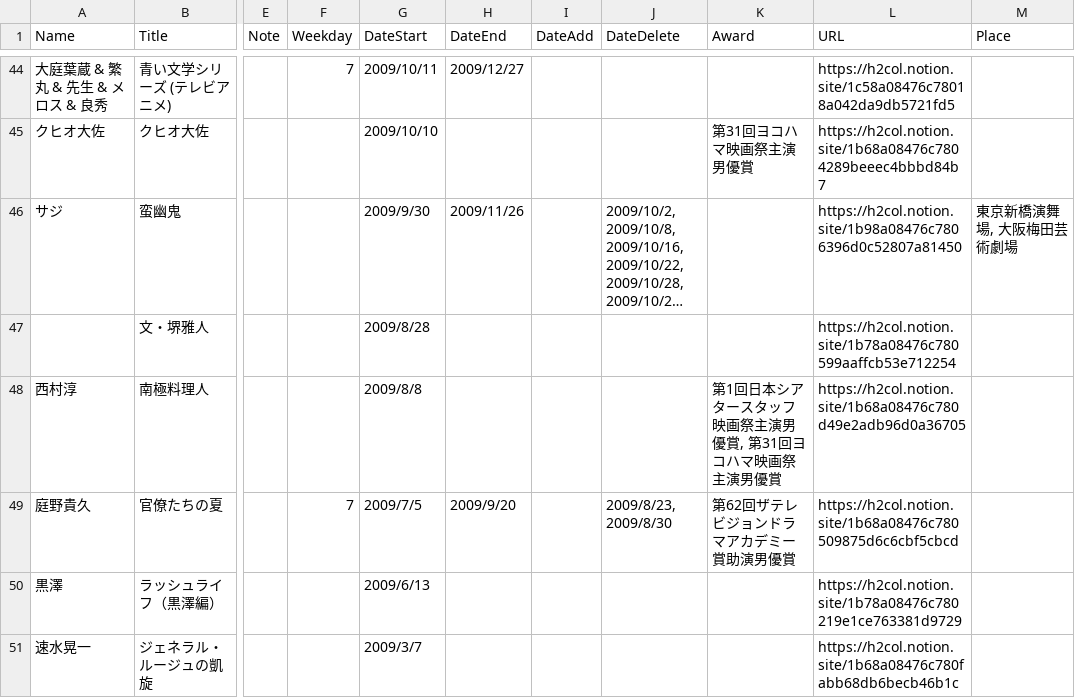
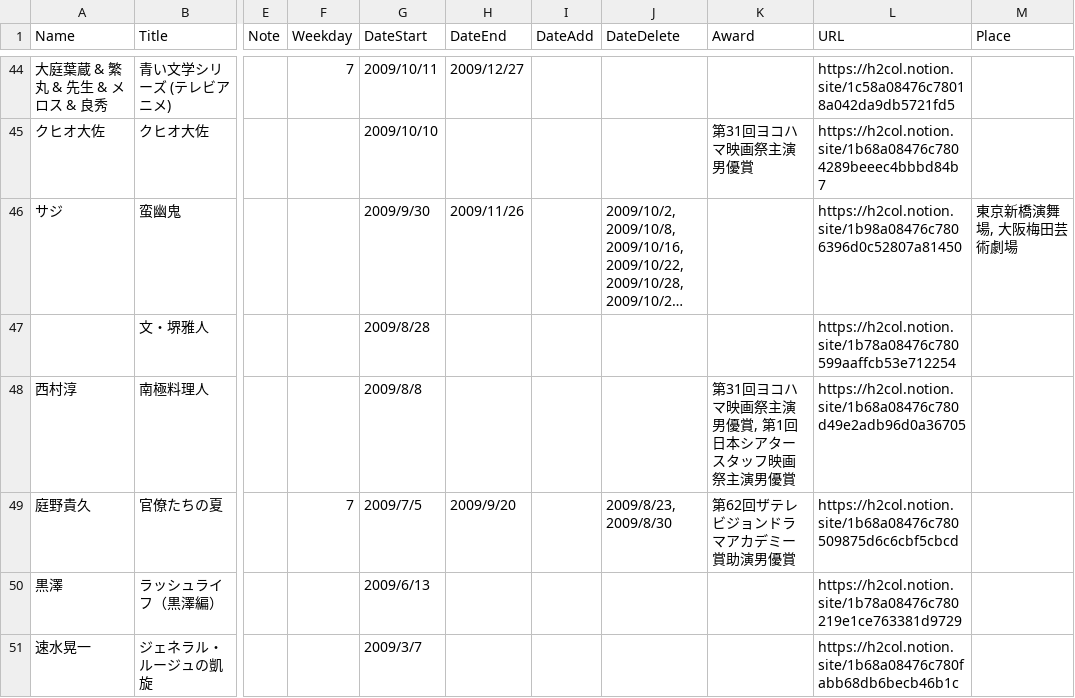
Before and after one commit to skmstdb/skmstdb.github.io, a CSV file: data/biography.csv, drawn as a sheet; only a part is shown, gaps mark what is left out; long unchanged cells end in …; the diff covers the shown part only; the diff names each change by its address in the sheet, - before the commit and + after, or states it on an @@ line.

```diff
--- a/data/biography.csv
+++ b/data/biography.csv
-K48 (Award): 第1回日本シアタースタッフ映画祭主演男優賞, 第31回ヨコハマ映画祭主演男優賞
+K48 (Award): 第31回ヨコハマ映画祭主演男優賞, 第1回日本シアタースタッフ映画祭主演男優賞
```
Also changed, not shown: 8 edited cells elsewhere in this file.
